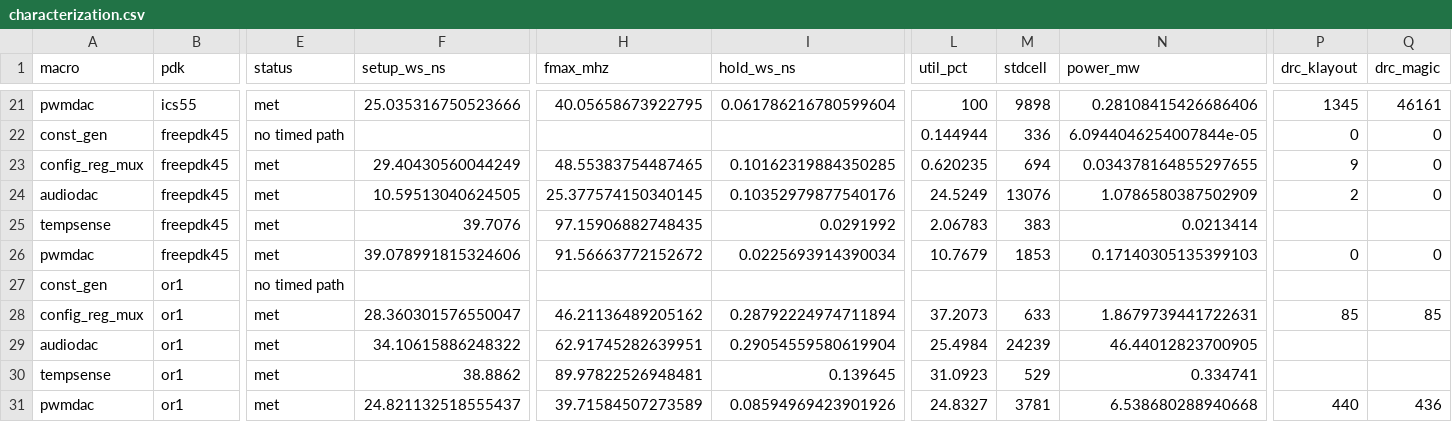
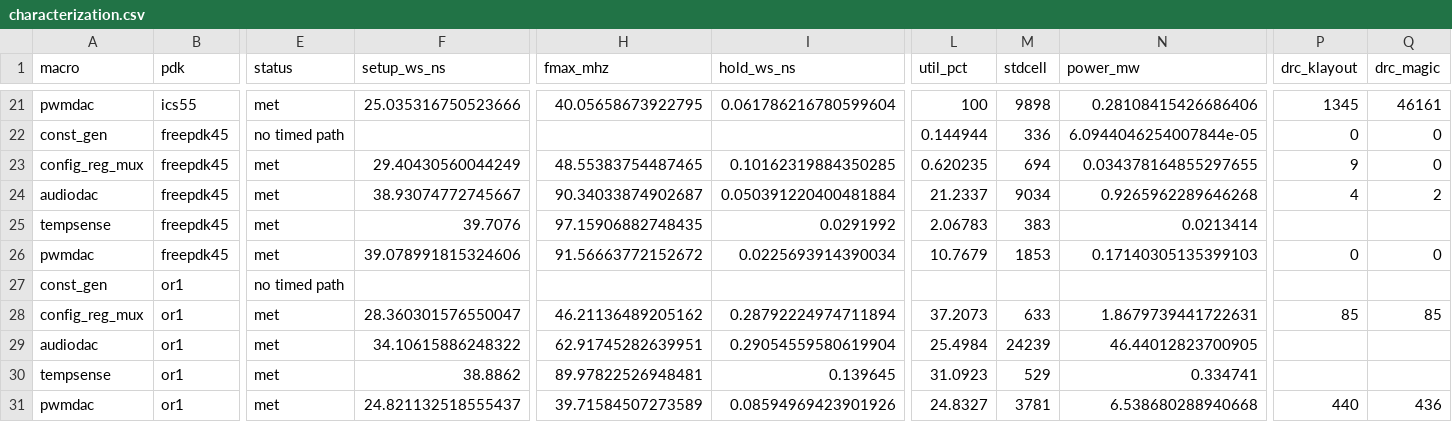
Before and after one commit to luyanaa/dac-generator, a CSV file: docs/characterization.csv, drawn as a sheet; only a part is shown, gaps mark what is left out; the diff names each change by its address in the sheet, - before the commit and + after, or states it on an @@ line.

Commit message:
Explain OR1's apparent speed; re-run freepdk45 audiodac with a sane hold margin
OR1 f_max looked high on four of five macros because the metric is not
gate speed there:

- tempsense (90 MHz): FF->output-port path, 10 of 11.1 ns is the output
  external delay (0.86 ns / 3 stages of logic).
- audiodac (62.9): input path, 10 of 15.9 ns is the input external delay;
  the register-to-register figure is 13.76 ns = 72.7 MHz.
- config_reg_mux (46.2): input path, 10 of 21.6 ns is the input delay.
- pwmdac (39.7): the only FF->FF path, but 21.2 of 25.2 ns comes from a
  192-fanout DFF Q net and a 141-fanout INVX1; RUN_REPAIR_DESIGN is false
  in openlane/pwmdac/config.or1.yaml, so they are never buffered.

At the TT corner the other decks are not faster: sky130 +32.51 ns,
gf180 +29.53 ns, ihp130 +34.09 ns, ics55 +35.97 ns, freepdk45 +38.93 ns,
or1 +34.11 ns. Their published numbers are lower because they are reported
at ss/slow corners, not because their routing or PEX is broken (DRT 0,
SPEF annotation complete, worst-path fanout <= 18 on all six).

Document the real OR1 caveat: the liberty tables cover slew 0.2-2.0 ns and
load 0.01-0.12 pF, while this design runs at 0.05-0.06 ns and 7.1% of nets
are above 0.12 pF (1387 max-cap / 1894 max-slew violations), and the DFF
setup/hold tables are uncharacterised. The numbers are an extrapolated TT
estimate, not signoff.

Also re-run freepdk45 audiodac with a +0.05 ns / 100% hold budget: the old
+0.3 ns margin overfixed 4.5k endpoints and tripped RSZ-0060. Final:
setup +38.93 ns, hold +0.05 ns, 9034 cells, DRT 0, 90.3 MHz.

```diff
--- a/docs/characterization.csv
+++ b/docs/characterization.csv
-F24 (setup_ws_ns): 10.59513040624505
+F24 (setup_ws_ns): 38.93074772745667
-H24 (fmax_mhz): 25.377574150340145
+H24 (fmax_mhz): 90.34033874902687
-I24 (hold_ws_ns): 0.10352979877540176
+I24 (hold_ws_ns): 0.050391220400481884
-L24 (util_pct): 24.5249
+L24 (util_pct): 21.2337
-M24 (stdcell): 13076
+M24 (stdcell): 9034
-N24 (power_mw): 1.0786580387502909
+N24 (power_mw): 0.9265962289646268
-P24 (drc_klayout): 2
+P24 (drc_klayout): 4
-Q24 (drc_magic): 0
+Q24 (drc_magic): 2
```
Also changed, not shown: 4 other files.
